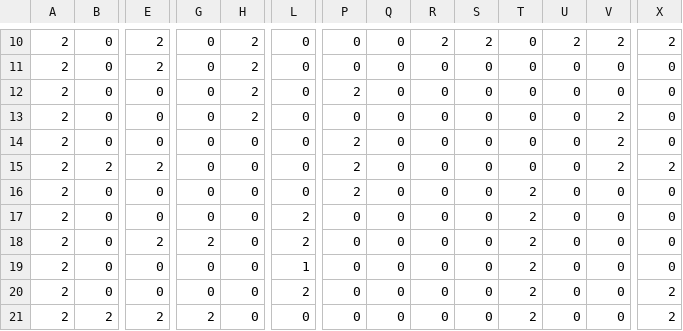
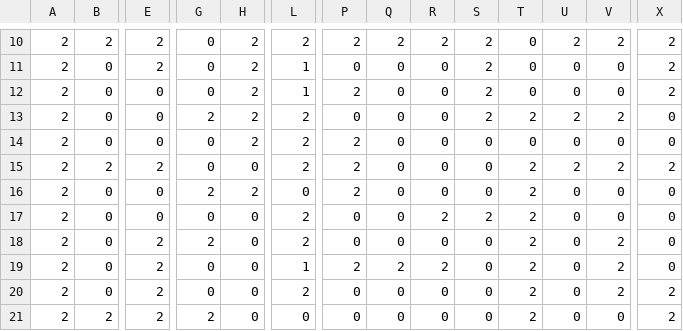
Before and after one commit to rapiddeveloper0217/RobotWar, a CSV file: public/assets/maps/grid2.csv, drawn as a sheet; only a part is shown, gaps mark what is left out; the diff covers the shown part only; the diff names each change by its address in the sheet, - before the commit and + after, or states it on an @@ line.

```diff
--- a/public/assets/maps/grid2.csv
+++ b/public/assets/maps/grid2.csv
-B10: 0
+B10: 2
-L10: 0
+L10: 2
-P10: 0
+P10: 2
-Q10: 0
+Q10: 2
-L11:L12: 0
+L11:L12: 1
-S11:S13: 0
+S11:S13: 2
-X11:X12: 0
+X11:X12: 2
-G13: 0
+G13: 2
-L13:L15: 0
+L13:L15: 2
-T13: 0
+T13: 2
-U13: 0
+U13: 2
-H14: 0
+H14: 2
-V14: 2
+V14: 0
-T15: 0
+T15: 2
-U15: 0
+U15: 2
-G16: 0
+G16: 2
-H16: 0
+H16: 2
-R17: 0
+R17: 2
-S17: 0
+S17: 2
-V18:V20: 0
+V18:V20: 2
-E19:E20: 0
+E19:E20: 2
-P19: 0
+P19: 2
-Q19: 0
+Q19: 2
-R19: 0
+R19: 2
```
Also changed, not shown: 77 edited cells elsewhere in this file, public/assets/maps/grid1.csv, 44 other files.
